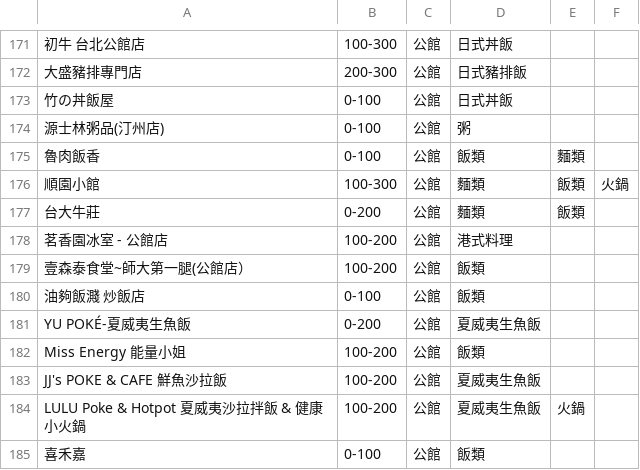
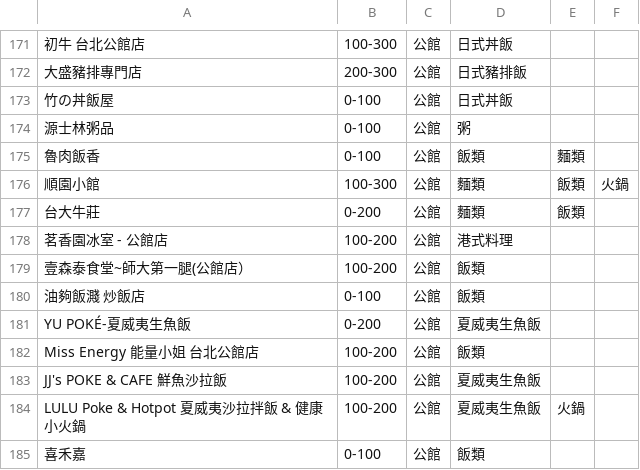
Before and after one commit to sarah89815/PBC, a CSV file: store_info.csv, drawn as a sheet; only a part is shown, gaps mark what is left out; the diff covers the shown part only; the diff names each change by its address in the sheet, - before the commit and + after, or states it on an @@ line.

```diff
--- a/store_info.csv
+++ b/store_info.csv
-A174: 源士林粥品(汀州店)
+A174: 源士林粥品
-A182: Miss Energy 能量小姐
+A182: Miss Energy 能量小姐 台北公館店
```
Also changed, not shown: 6 edited cells elsewhere in this file, googlemap_infoo.csv, 2 other files.
